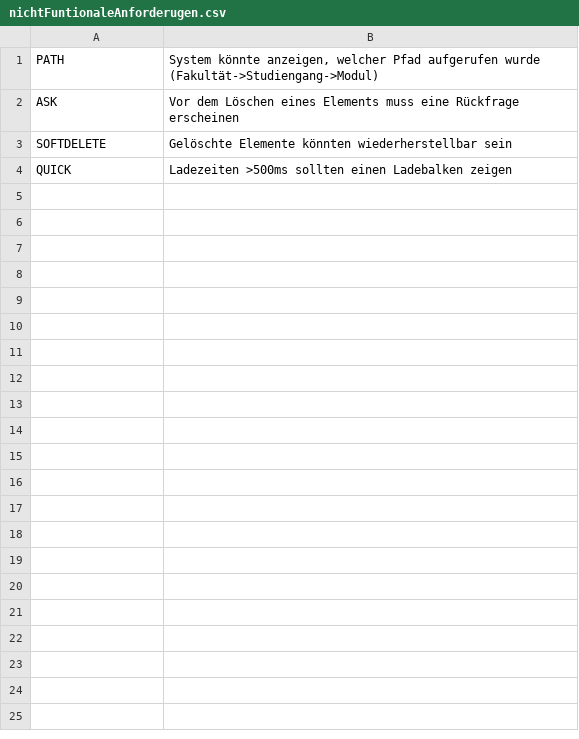
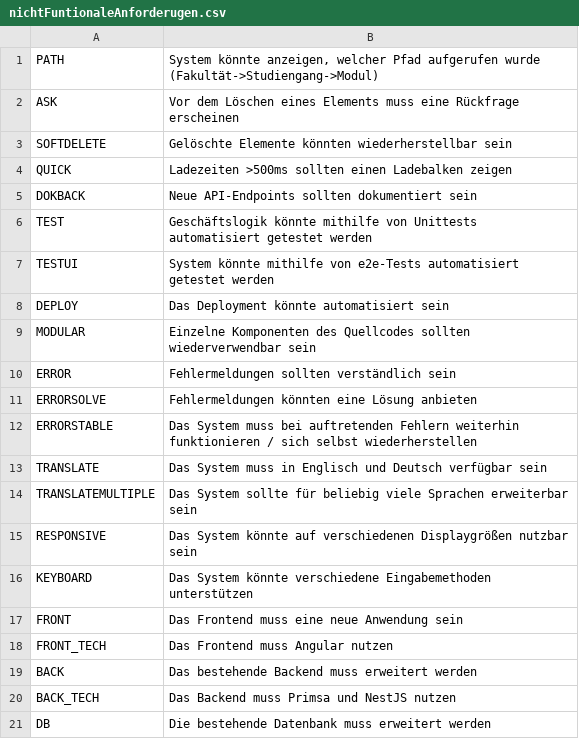
Before and after one commit to MrToWy/Bachelorarbeit, a CSV file: nichtFuntionaleAnforderugen.csv, drawn as a sheet; the diff names each change by its address in the sheet, - before the commit and + after, or states it on an @@ line.

Commit message:
nicht funktionale anforderungen

```diff
--- a/nichtFuntionaleAnforderugen.csv
+++ b/nichtFuntionaleAnforderugen.csv
+row 5: DOKBACK | Neue API-Endpoints sollten dokumentiert sein
+row 6: TEST | Geschäftslogik könnte mithilfe von Unittests automatisiert getestet werden
+row 7: TESTUI | System könnte mithilfe von e2e-Tests automatisiert getestet werden
+row 8: DEPLOY | Das Deployment könnte automatisiert sein
+row 9: MODULAR | Einzelne Komponenten des Quellcodes sollten wiederverwendbar sein
+row 10: ERROR | Fehlermeldungen sollten verständlich sein
+row 11: ERRORSOLVE | Fehlermeldungen könnten eine Lösung anbieten
+row 12: ERRORSTABLE | Das System muss bei auftretenden Fehlern weiterhin funktionieren / sich selbst wiederherstellen
+row 13: TRANSLATE | Das System muss in Englisch und Deutsch verfügbar sein
+row 14: TRANSLATEMULTIPLE | Das System sollte für beliebig viele Sprachen erweiterbar sein
+row 15: RESPONSIVE | Das System könnte auf verschiedenen Displaygrößen nutzbar sein
+row 16: KEYBOARD | Das System könnte verschiedene Eingabemethoden unterstützen
+row 17: FRONT | Das Frontend muss eine neue Anwendung sein
+row 18: FRONT_TECH | Das Frontend muss Angular nutzen
+row 19: BACK | Das bestehende Backend muss erweitert werden
+row 20: BACK_TECH | Das Backend muss Primsa und NestJS nutzen
+row 21: DB | Die bestehende Datenbank muss erweitert werden
```
Also changed, not shown: 1 other file.
